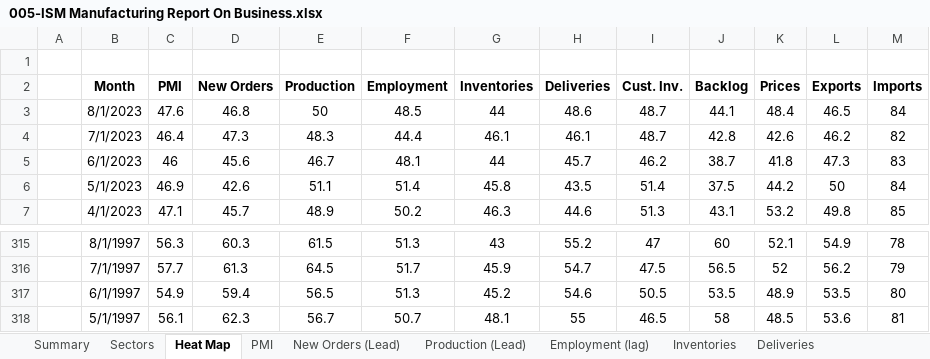
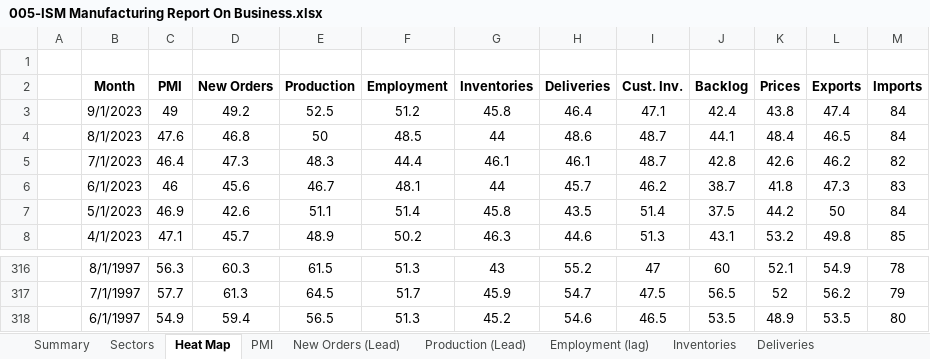
Before and after one commit to Necksus/TradingData, an Excel workbook: Excel/005-ISM Manufacturing Report On Business.xlsx, sheet Heat Map, drawn as a sheet; only a part is shown, gaps mark what is left out; values as stored, in another font and other column widths than the file's, no borders; conditional formats not drawn; removed rows and columns are numbered as before the commit, all else as after; the diff names each change by its address in the sheet, - before the commit and + after, or states it on an @@ line.

```diff
--- a/Excel/005-ISM Manufacturing Report On Business.xlsx (sheet Heat Map)
+++ b/Excel/005-ISM Manufacturing Report On Business.xlsx (sheet Heat Map)
+row 3:  | 9/1/2023 | 49 | 49.2 | 52.5 | 51.2 | 45.8 | 46.4 | 47.1 | 42.4 | 43.8 | 47.4 | 84
-I318 (Cust. Inv.): 50.5
+I318 (Cust. Inv.): 46.5
-row 318:  | 5/1/1997 | 56.1 | 62.3 | 56.7 | 50.7 | 48.1 | 55 | 46.5 | 58 | 48.5 | 53.6 | 81
```
Also changed, not shown: sheet Sectors, sheet Customers Inventories, sheet Order Backlog, sheet Imports, sheet Exports, sheet Inventories, 6 more sheets, formulas that keep their value, charts or pictures, 12 other files.
